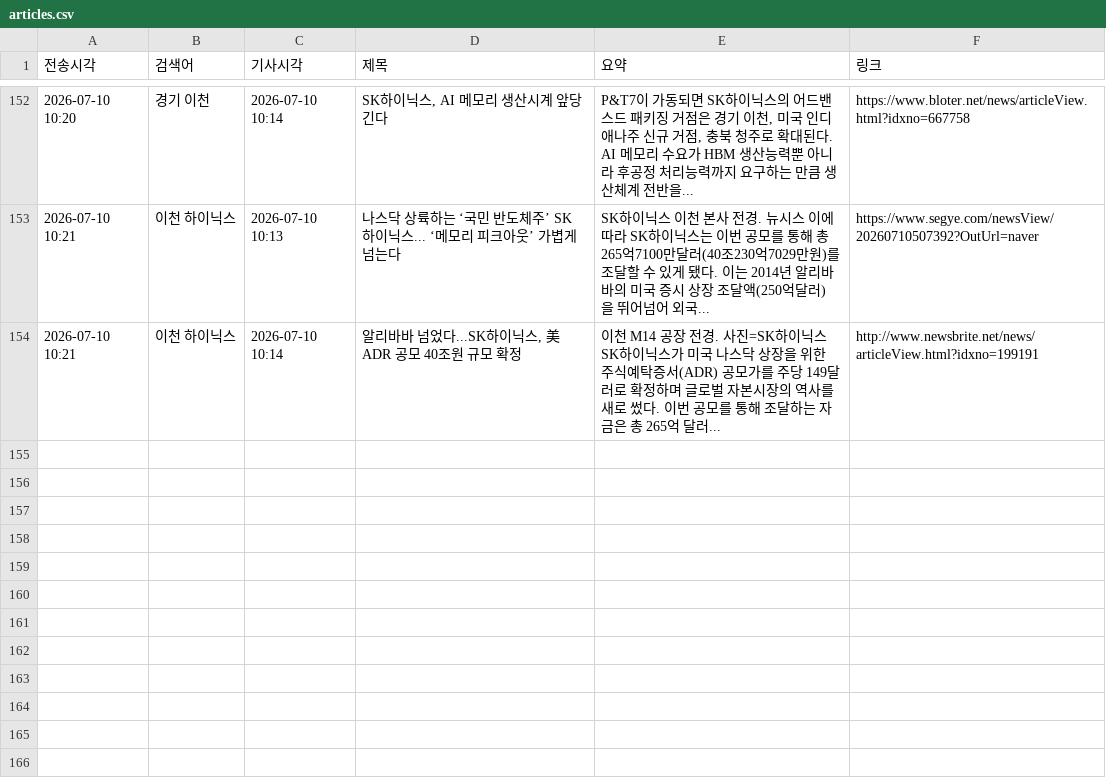
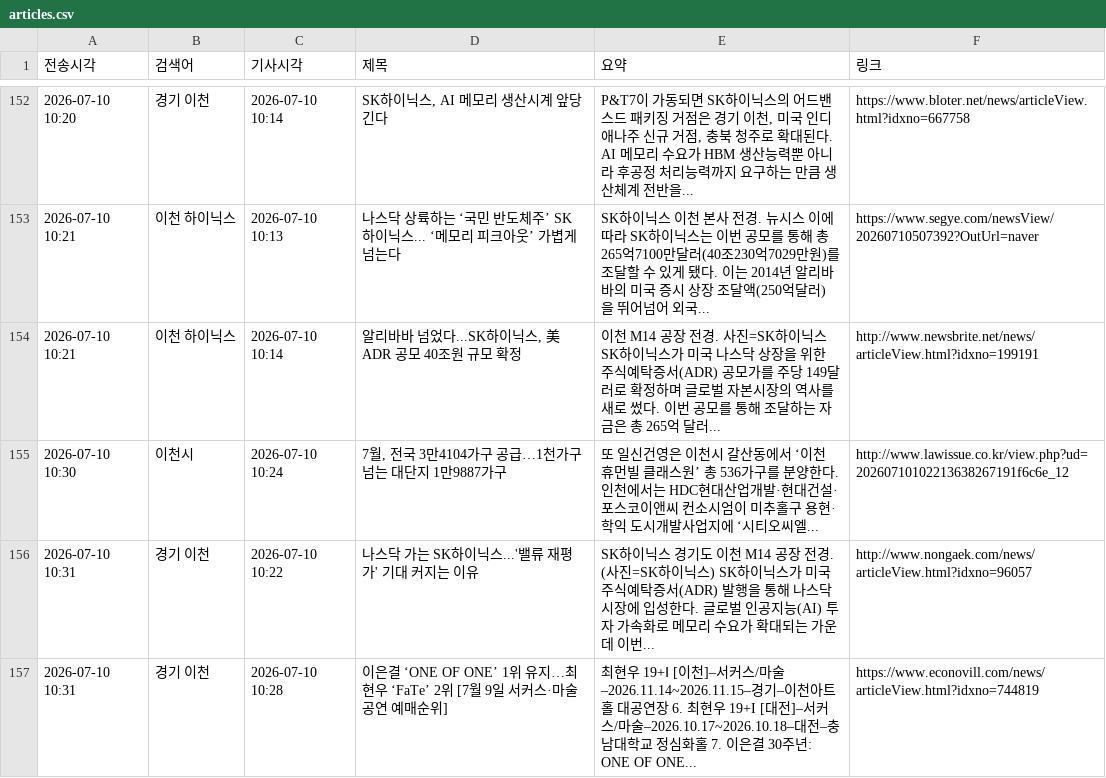
Before and after one commit to linphyca-sys/icheon-news-bot, a CSV file: articles.csv, drawn as a sheet; only a part is shown, gaps mark what is left out; the diff names each change by its address in the sheet, - before the commit and + after, or states it on an @@ line.

```diff
--- a/articles.csv
+++ b/articles.csv
+row 155: 2026-07-10 10:30 | 이천시 | 2026-07-10 10:24 | 7월, 전국 3만4104가구 공급…1천가구 넘는 대단지 1만9887가구 | 또 일신건영은 이천시 갈산동에서 ‘이천 휴먼빌 클래스원’ 총 536가구를 분양한다. 인천에서는 HDC현대산업개발·현대건설·포스코이앤씨 컨소시엄이 미추홀구 용현·학익 도시개발사업지에 ‘시티오씨엘... | http://www.lawissue.co.kr/view.php?ud=20260710102213638267191f6c6e_12
+row 156: 2026-07-10 10:31 | 경기 이천 | 2026-07-10 10:22 | 나스닥 가는 SK하이닉스...'밸류 재평가' 기대 커지는 이유 | SK하이닉스 경기도 이천 M14 공장 전경. (사진=SK하이닉스) SK하이닉스가 미국주식예탁증서(ADR) 발행을 통해 나스닥 시장에 입성한다. 글로벌 인공지능(AI) 투자 가속화로 메모리 수요가 확대되는 가운데 이번... | http://www.nongaek.com/news/articleView.html?idxno=96057
+row 157: 2026-07-10 10:31 | 경기 이천 | 2026-07-10 10:28 | 이은결 ‘ONE OF ONE’ 1위 유지…최현우 ‘FaTe’ 2위 [7월 9일 서커스·마술 공연 예매순위] | 최현우 19+Ⅰ [이천]–서커스/마술–2026.11.14~2026.11.15–경기–이천아트홀 대공연장 6. 최현우 19+I [대전]–서커스/마술–2026.10.17~2026.10.18–대전–충남대학교 정심화홀 7. 이은결 30주년: ONE OF ONE... | https://www.econovill.com/news/articleView.html?idxno=744819
```
Also changed, not shown: 1 other file.
